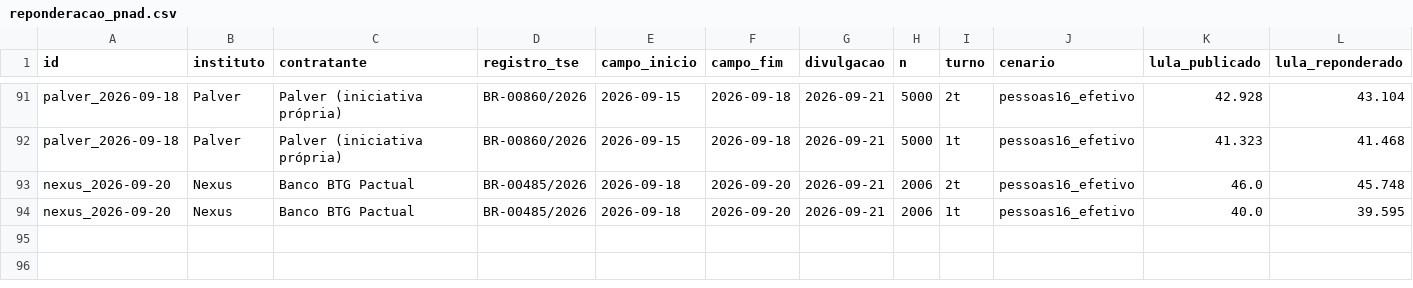
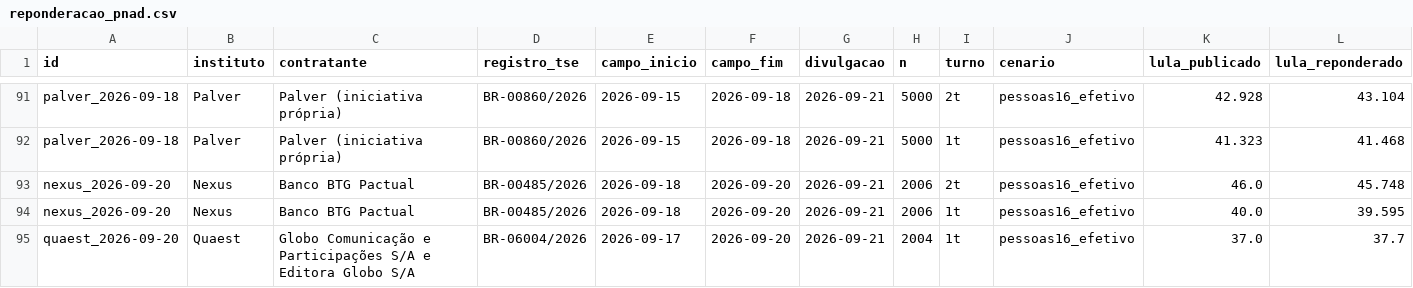
Before and after one commit to ArvorCo/PNAD, a CSV file: docs/assets/reponderacao_pnad.csv, drawn as a sheet; only a part is shown, gaps mark what is left out; rows hold the shown columns only; the diff names each change by its address in the sheet, - before the commit and + after, or states it on an @@ line.

Commit message:
add(quaest): reweight September 21 first round from archived G1 captures

```diff
--- a/docs/assets/reponderacao_pnad.csv
+++ b/docs/assets/reponderacao_pnad.csv
+row 95: quaest_2026-09-20 | Quaest | Globo Comunicação e Participações S/A e Editora Globo S/A | BR-06004/2026 | 2026-09-17 | 2026-09-20 | 2026-09-21 | 2004 | 1t | pessoas16_efetivo | 37.0 | 37.7
```
Also changed, not shown: 14 other files.
